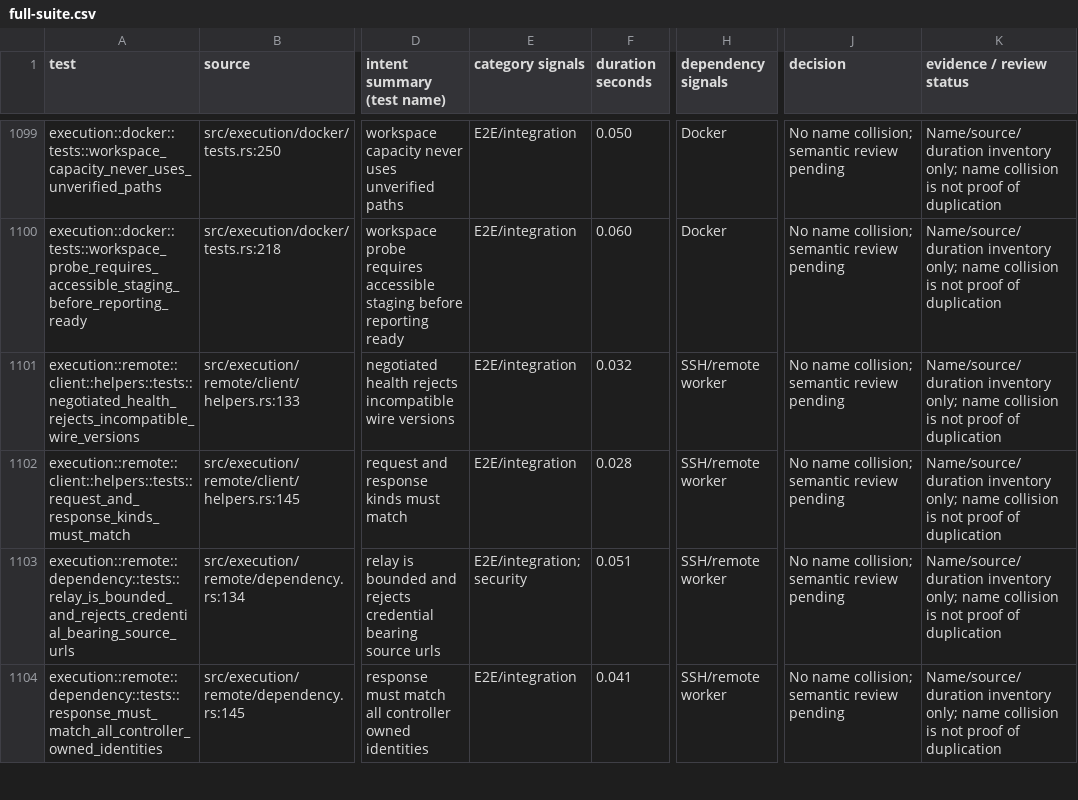
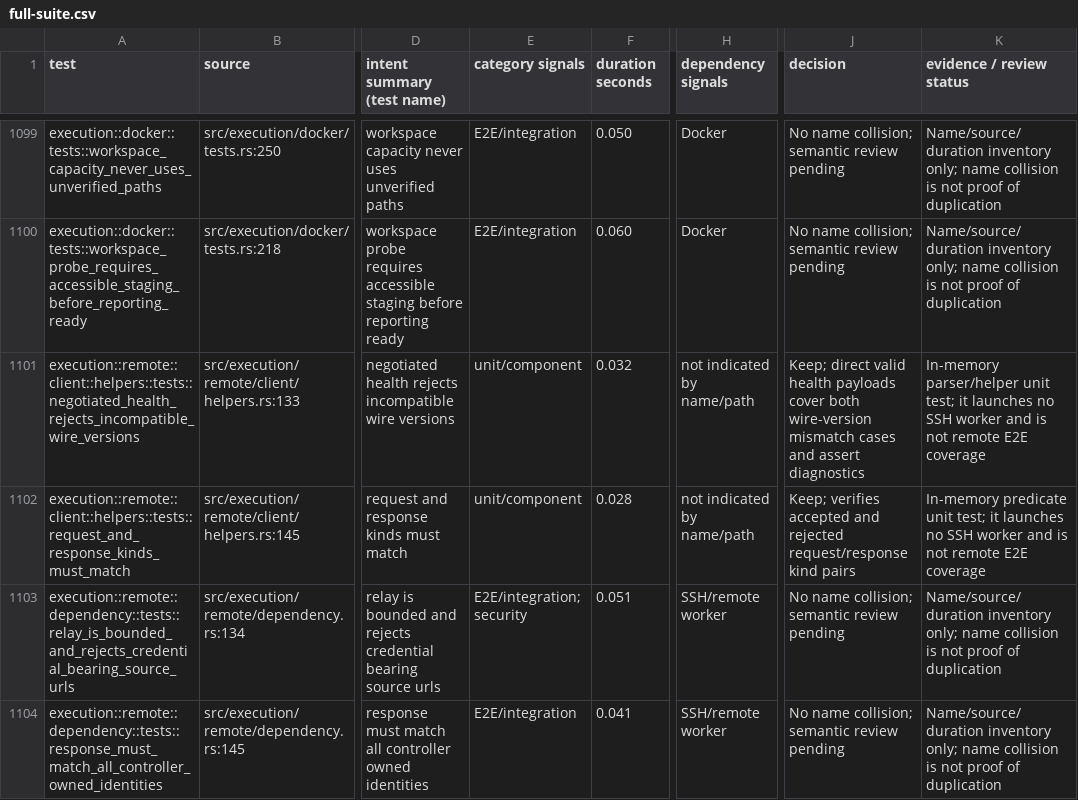
Before and after one commit to zbarno/kool.ade, a CSV file: docs/test-inventory/full-suite.csv, drawn as a sheet; only a part is shown, gaps mark what is left out; the diff names each change by its address in the sheet, - before the commit and + after, or states it on an @@ line.

Commit message:
docs: classify remote helper tests accurately

```diff
--- a/docs/test-inventory/full-suite.csv
+++ b/docs/test-inventory/full-suite.csv
-E1101:E1102 (category signals): E2E/integration
+E1101:E1102 (category signals): unit/component
-H1101:H1102 (dependency signals): SSH/remote worker
+H1101:H1102 (dependency signals): not indicated by name/path
-J1101 (decision): No name collision; semantic review pending
+J1101 (decision): Keep; direct valid health payloads cover both wire-version mismatch cases and assert diagnostics
-K1101 (evidence / review status): Name/source/duration inventory only; name collision is not proof of duplication
+K1101 (evidence / review status): In-memory parser/helper unit test; it launches no SSH worker and is not remote E2E coverage
-J1102 (decision): No name collision; semantic review pending
+J1102 (decision): Keep; verifies accepted and rejected request/response kind pairs
-K1102 (evidence / review status): Name/source/duration inventory only; name collision is not proof of duplication
+K1102 (evidence / review status): In-memory predicate unit test; it launches no SSH worker and is not remote E2E coverage
```
